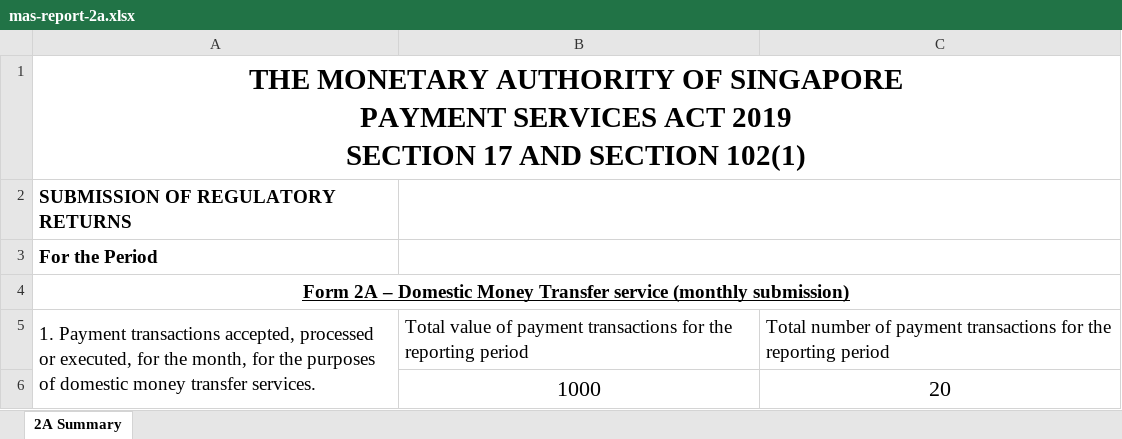
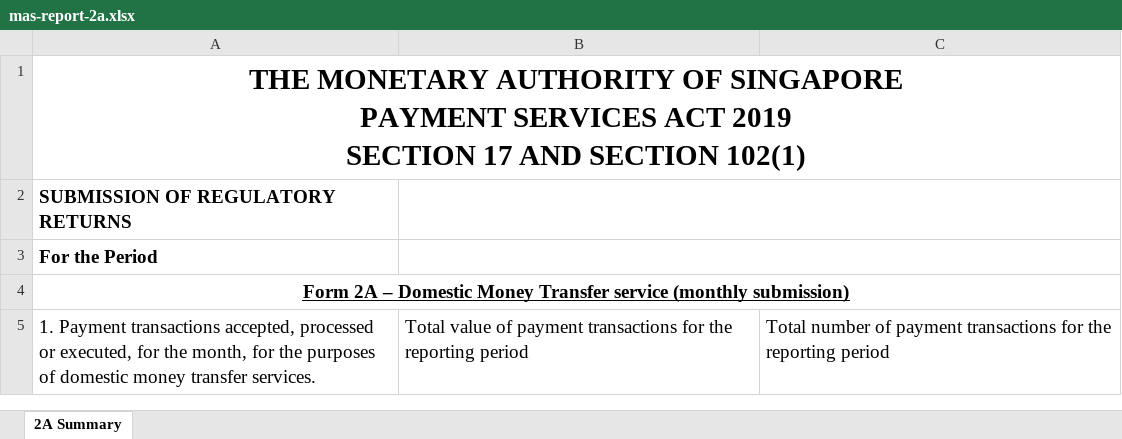
Before and after one commit to dtcpay-kevinxie/dtc-settlement-engine, an Excel workbook: src/main/resources/xlsx-templates/mas-report-2a.xlsx, sheet 2A Summary, drawn as a sheet; values as stored, in another font and other column widths than the file's, no borders; the diff names each change by its address in the sheet, - before the commit and + after, or states it on an @@ line.

```diff
--- a/src/main/resources/xlsx-templates/mas-report-2a.xlsx (sheet 2A Summary)
+++ b/src/main/resources/xlsx-templates/mas-report-2a.xlsx (sheet 2A Summary)
-A5:A6 merged
-row 6:  | 1000 | 20
```
Also changed, not shown: src/main/resources/xlsx-templates/mas-report-2b.xlsx, src/main/resources/xlsx-templates/mas-report-3a.xlsx, 9 other files.
